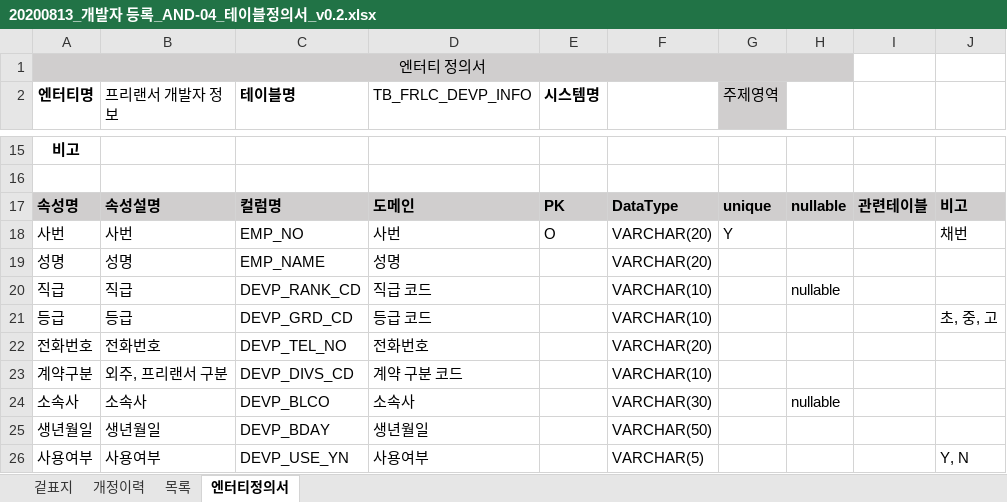
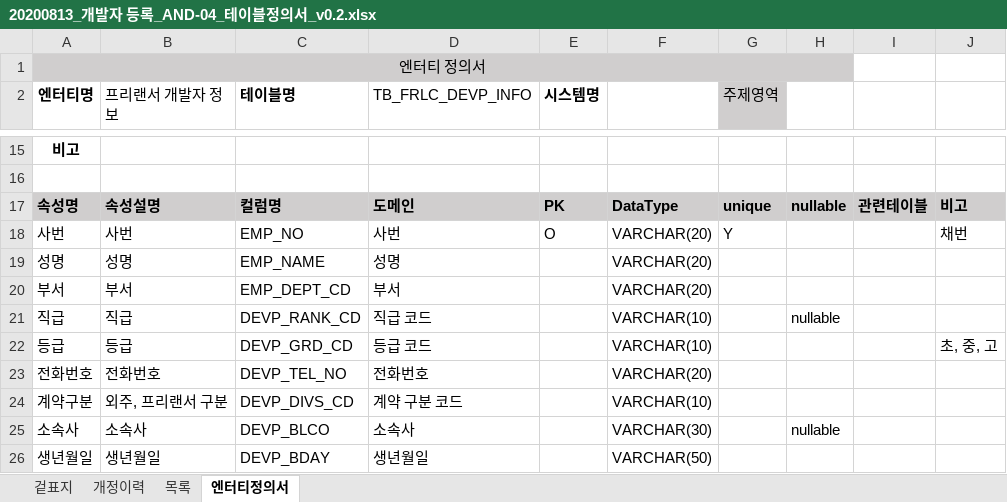
Before and after one commit to smilebulee/infogen_ims, an Excel workbook: 산출물/설계/AND-04.DB설계산출물/20200813_개발자 등록_AND-04_테이블정의서_v0.2.xlsx, sheet 엔터티정의서, drawn as a sheet; only a part is shown, gaps mark what is left out; the shorter side is filled out with more unchanged rows; values as stored, in another font and other column widths than the file's, no borders; the diff names each change by its address in the sheet, - before the commit and + after, or states it on an @@ line.

```diff
--- a/산출물/설계/AND-04.DB설계산출물/20200813_개발자 등록_AND-04_테이블정의서_v0.2.xlsx (sheet 엔터티정의서)
+++ b/산출물/설계/AND-04.DB설계산출물/20200813_개발자 등록_AND-04_테이블정의서_v0.2.xlsx (sheet 엔터티정의서)
+row 20: 부서 | 부서 | EMP_DEPT_CD | 부서 |  | VARCHAR(20)
```
Also changed, not shown: 7 other files.
